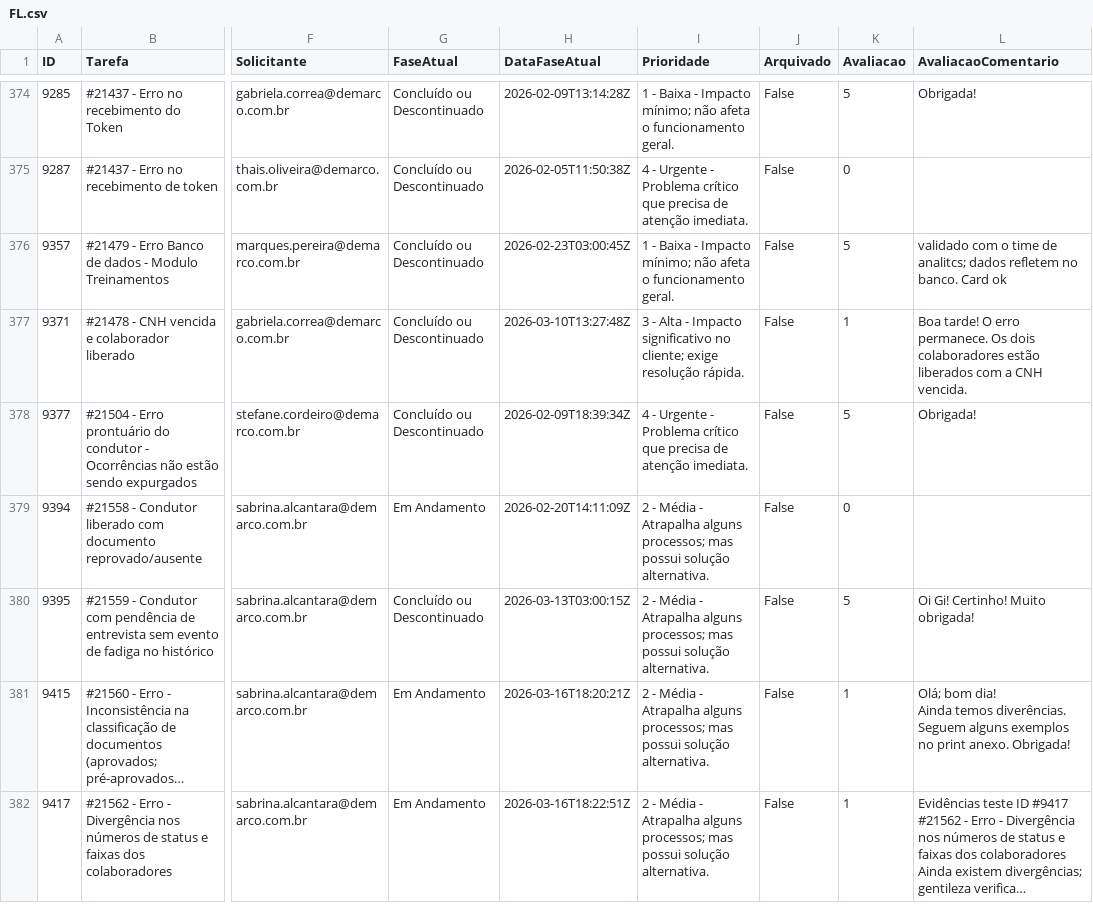
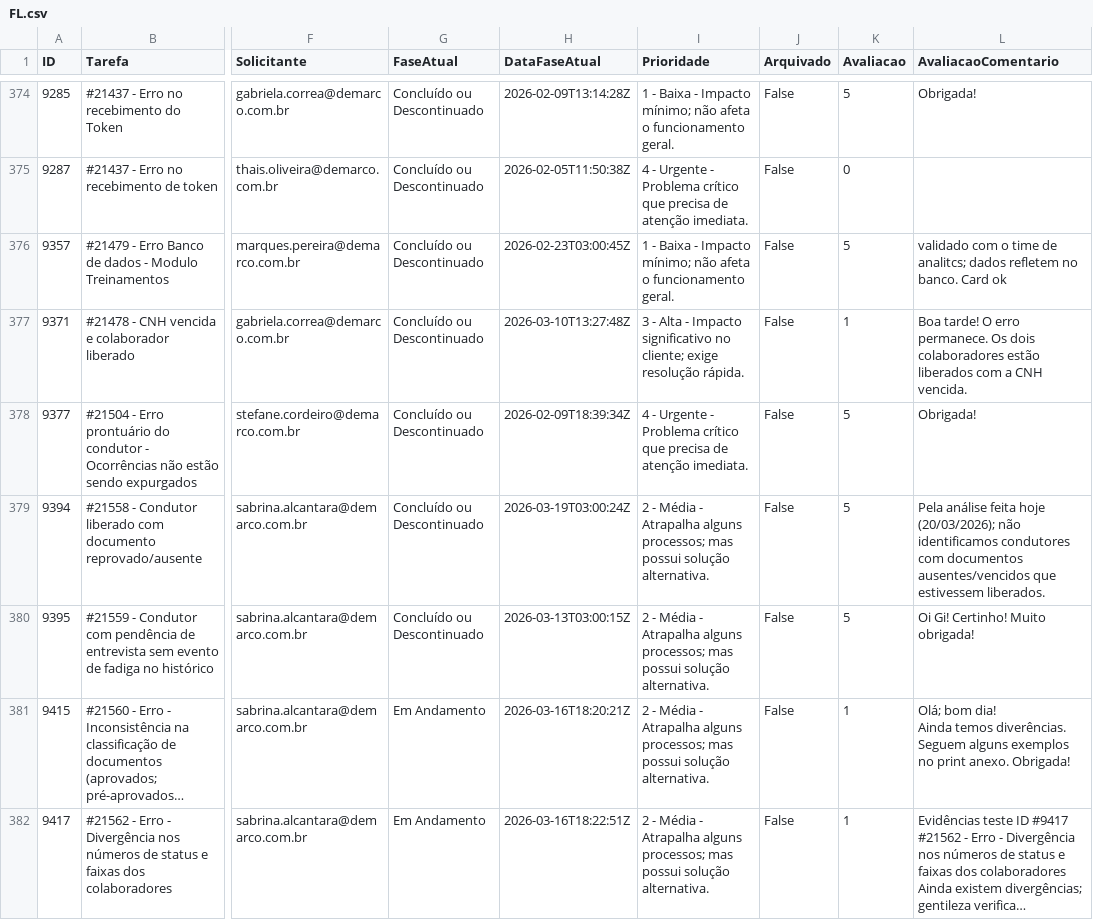
Before and after one commit to jadson13/dashboard-dados, a CSV file: FL.csv, drawn as a sheet; only a part is shown, gaps mark what is left out; long unchanged cells end in …; the diff covers the shown part only; the diff names each change by its address in the sheet, - before the commit and + after, or states it on an @@ line.

```diff
--- a/FL.csv
+++ b/FL.csv
-G379 (FaseAtual): Em Andamento
+G379 (FaseAtual): Concluído ou Descontinuado
-H379 (DataFaseAtual): 2026-02-20T14:11:09Z
+H379 (DataFaseAtual): 2026-03-19T03:00:24Z
-K379 (Avaliacao): 0
+K379 (Avaliacao): 5
-L379 (AvaliacaoComentario): (empty)
+L379 (AvaliacaoComentario): Pela análise feita hoje (20/03/2026); não identificamos condutores com documentos ausentes/vencidos que estivessem liberados.
```
Also changed, not shown: 43 edited cells elsewhere in this file, 1 other file.
